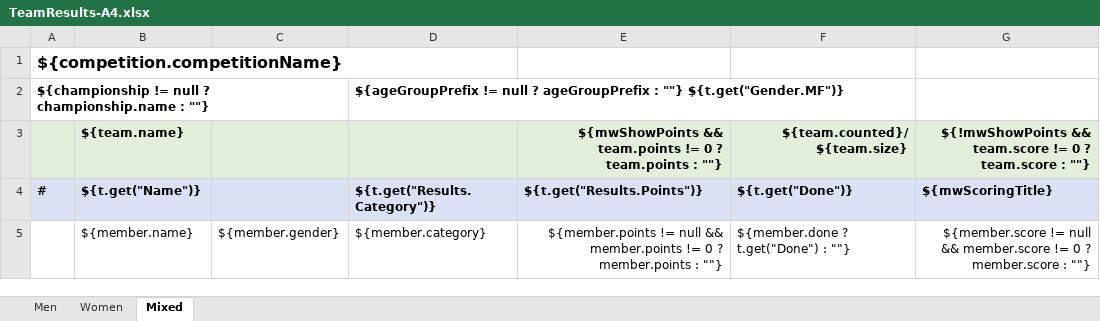
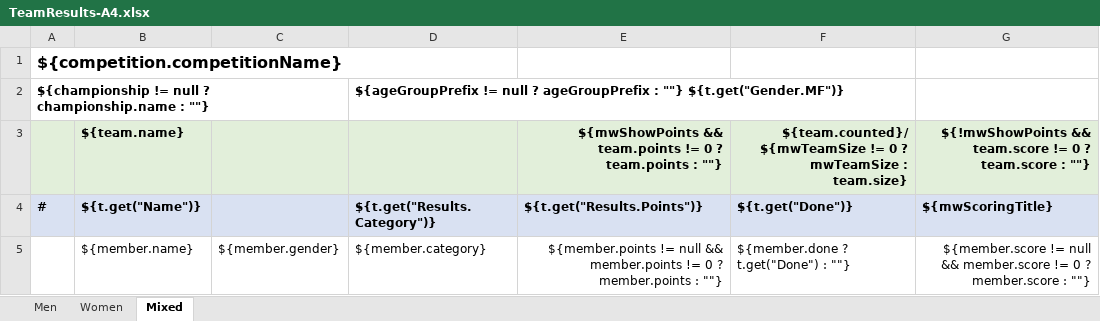
Before and after one commit to jflamy/owlcms4, an Excel workbook: owlcms/src/main/resources/templates/teamResults/TeamResults-A4.xlsx, sheet Mixed, drawn as a sheet; values as stored, in another font and other column widths than the file's, no borders; the diff names each change by its address in the sheet, - before the commit and + after, or states it on an @@ line.

Commit message:
implemented topN for mixed

```diff
--- a/owlcms/src/main/resources/templates/teamResults/TeamResults-A4.xlsx (sheet Mixed)
+++ b/owlcms/src/main/resources/templates/teamResults/TeamResults-A4.xlsx (sheet Mixed)
-F3: ${team.counted}/${team.size}
+F3: ${team.counted}/${mwTeamSize != 0 ? mwTeamSize : team.size}
```
Also changed, not shown: sheet Women, sheet Men, owlcms/src/main/resources/templates/teamResults/TeamResults-Letter.xlsx, 8 other files.
